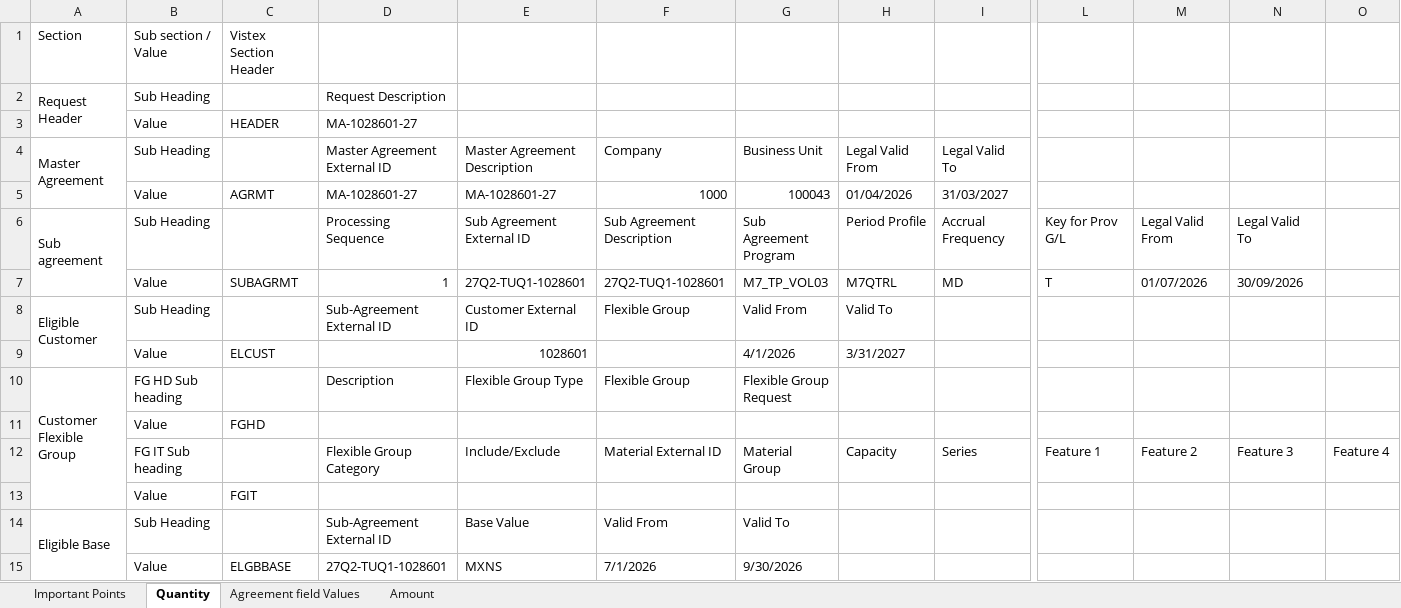
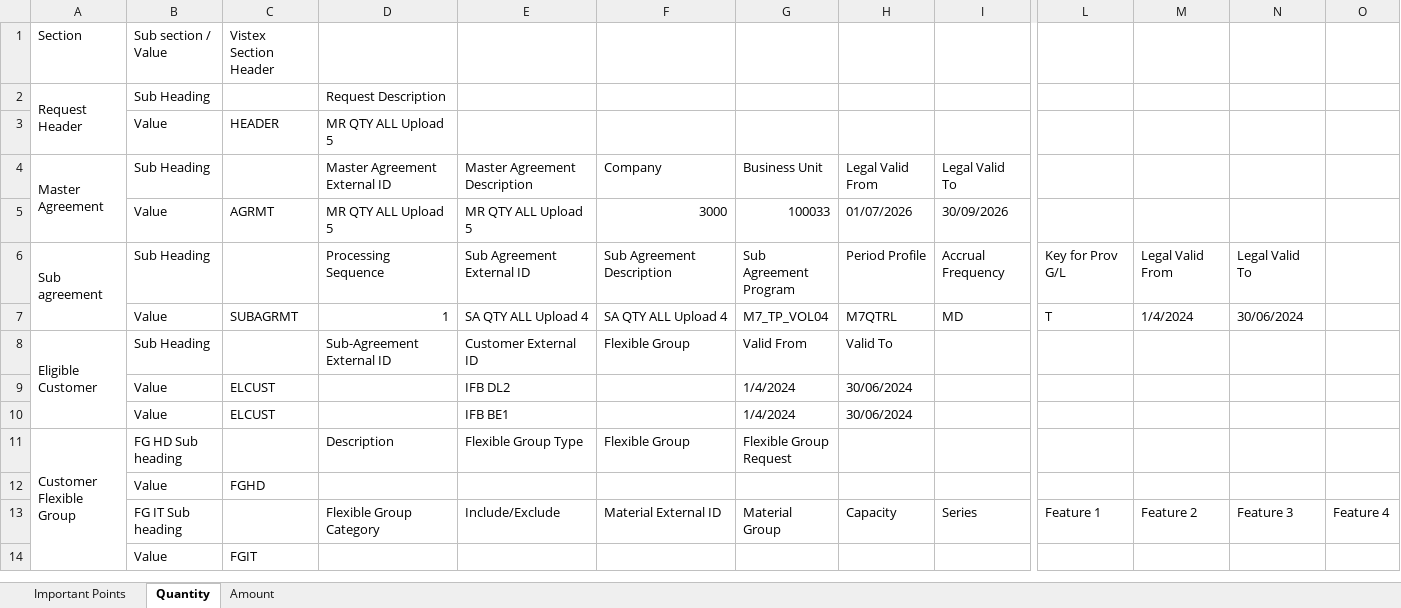
Before and after one commit to UrveshVernekar/vistex-conversion-app, an Excel workbook: 01 - Section-wise Details for Upload.xlsx, sheet Quantity, drawn as a sheet; only a part is shown, gaps mark what is left out; values as stored, in another font and other column widths than the file's, no cell formats; removed rows and columns are numbered as before the commit, all else as after; rows hold the shown columns only; the diff covers the shown part only; the diff names each change by its address in the sheet, - before the commit and + after, or states it on an @@ line.

```diff
--- a/01 - Section-wise Details for Upload.xlsx (sheet Quantity)
+++ b/01 - Section-wise Details for Upload.xlsx (sheet Quantity)
-sheet tab: Agreement field Values
-D3: MA-1028601-27
+D3: MR QTY ALL Upload 5
-row 5:  | Value | AGRMT | MA-1028601-27 | MA-1028601-27 | 1000 | 100043 | 01/04/2026 | 31/03/2027
+row 5:  | Value | AGRMT | MR QTY ALL Upload 5 | MR QTY ALL Upload 5 | 3000 | 100033 | 01/07/2026 | 30/09/2026
-E7: 27Q2-TUQ1-1028601
+E7: SA QTY ALL Upload 4
-F7: 27Q2-TUQ1-1028601
+F7: SA QTY ALL Upload 4
-G7: M7_TP_VOL03
+G7: M7_TP_VOL04
-M7: 01/07/2026
+M7: 1/4/2024
-N7: 30/09/2026
+N7: 30/06/2024
-E9: 1028601
+E9: IFB DL2
-G9: 4/1/2026
+G9: 1/4/2024
-H9: 3/31/2027
+H9: 30/06/2024
+row 10:  | Value | ELCUST |  | IFB BE1 |  | 1/4/2024 | 30/06/2024
-row 14: Eligible Base | Sub Heading |  | Sub-Agreement External ID | Base Value | Valid From | Valid To
-row 15:  | Value | ELGBBASE | 27Q2-TUQ1-1028601 | MXNS | 7/1/2026 | 9/30/2026
```
Also changed, not shown: 6 added rows, 73 removed rows, 19 edited cells and merged cells elsewhere in this sheet, cell formats, formulas that keep their value, 2 other files.
